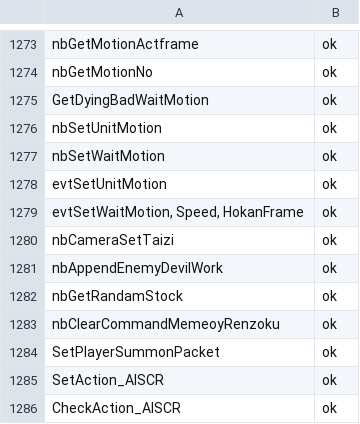
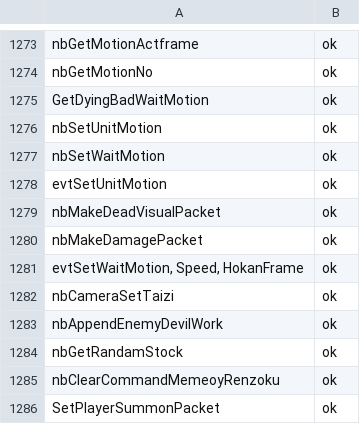
Before and after one commit to coregee/dds_recomp, a TSV file: nocturne/reference/verification/hardtype.tsv, drawn as a sheet; only a part is shown, gaps mark what is left out; the shorter side is filled out with more unchanged rows.

```diff
--- a/nocturne/reference/verification/hardtype.tsv
+++ b/nocturne/reference/verification/hardtype.tsv
@@ -1278,2 +1278,4 @@ nbSetWaitMotion	ok
 evtSetUnitMotion	ok
+nbMakeDeadVisualPacket	ok
+nbMakeDamagePacket	ok
 evtSetWaitMotion, Speed, HokanFrame	ok
```
Also changed, not shown: nocturne/reference/function-map.tsv, nocturne/reference/verification/us.tsv, 13 other files.
